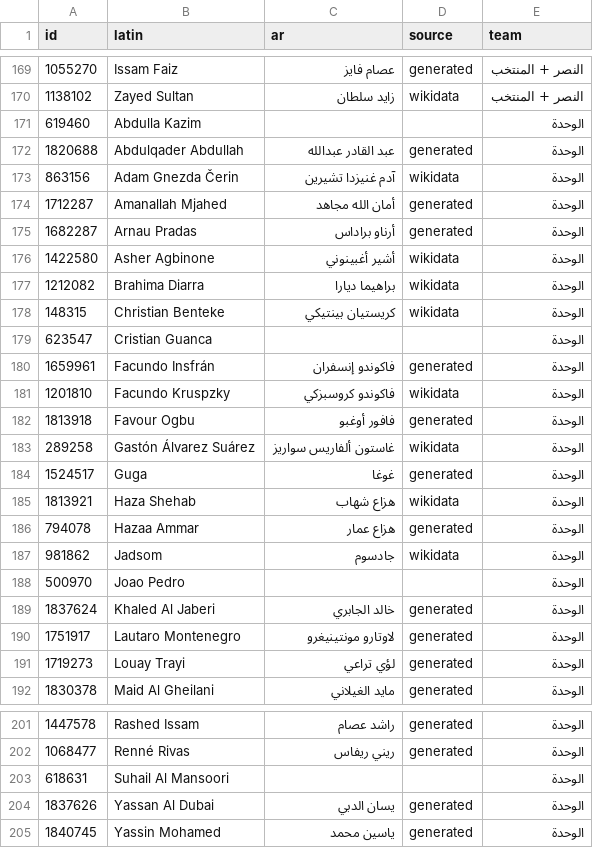
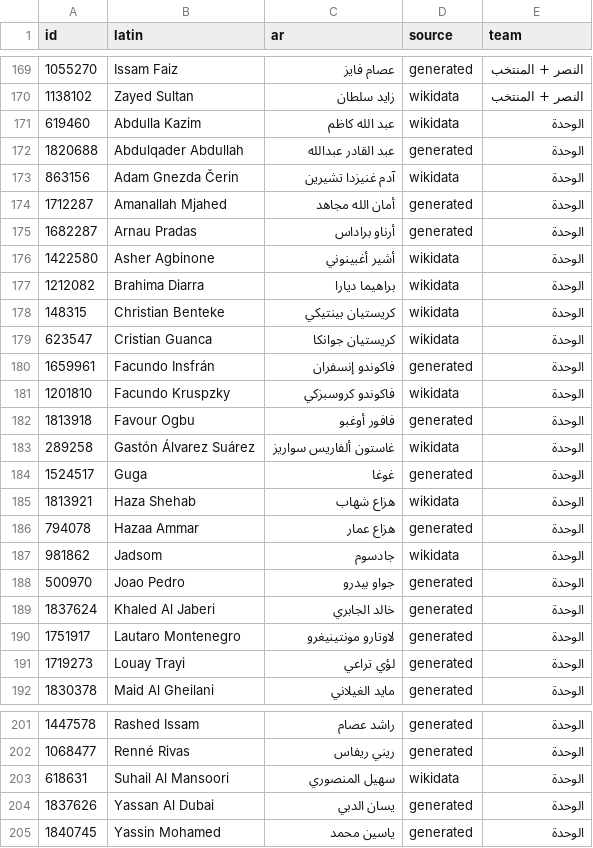
Before and after one commit to MrDMX7/elyoxe-football, a CSV file: names/review_uae.csv, drawn as a sheet; only a part is shown, gaps mark what is left out.

```diff
--- a/names/review_uae.csv
+++ b/names/review_uae.csv
@@ -170,3 +170,3 @@ id,latin,ar,source,team
 1138102,Zayed Sultan,زايد سلطان,wikidata,النصر + المنتخب
-619460,Abdulla Kazim,,,الوحدة
+619460,Abdulla Kazim,عبد الله كاظم,wikidata,الوحدة
 1820688,Abdulqader Abdullah,عبد القادر عبدالله,generated,الوحدة
@@ -178,3 +178,3 @@ id,latin,ar,source,team
 148315,Christian Benteke,كريستيان بينتيكي,wikidata,الوحدة
-623547,Cristian Guanca,,,الوحدة
+623547,Cristian Guanca,كريستيان جوانكا,wikidata,الوحدة
 1659961,Facundo Insfrán,فاكوندو إنسفران,generated,الوحدة
@@ -187,3 +187,3 @@ id,latin,ar,source,team
 981862,Jadsom,جادسوم,wikidata,الوحدة
-500970,Joao Pedro,,,الوحدة
+500970,Joao Pedro,جواو بيدرو,generated,الوحدة
 1837624,Khaled Al Jaberi,خالد الجابري,generated,الوحدة
@@ -202,3 +202,3 @@ id,latin,ar,source,team
 1068477,Renné Rivas,ريني ريفاس,generated,الوحدة
-618631,Suhail Al Mansoori,,,الوحدة
+618631,Suhail Al Mansoori,سهيل المنصوري,wikidata,الوحدة
 1837626,Yassan Al Dubai,يسان الدبي,generated,الوحدة
```
Also changed, not shown: 6 other files.
